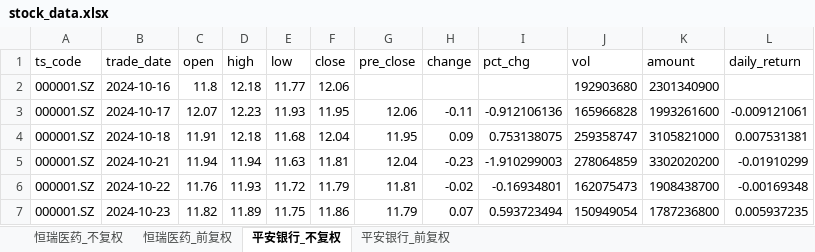
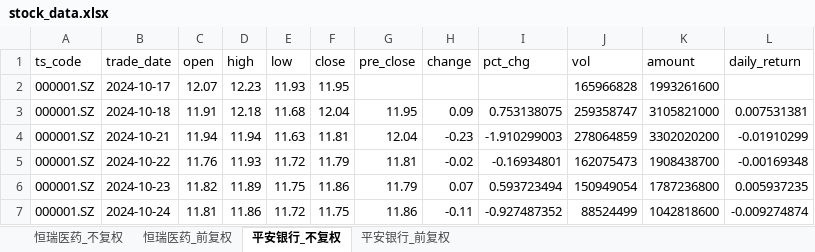
Before and after one commit to Nine1ukiyowayume/ba_agent, an Excel workbook: stock_data.xlsx, sheet 平安银行_不复权, drawn as a sheet; only a part is shown; the shorter side is filled out with more unchanged rows; values as stored, in another font and other column widths than the file's, no borders; removed rows and columns are numbered as before the commit, all else as after; the diff names each change by its address in the sheet, - before the commit and + after, or states it on an @@ line.

```diff
--- a/stock_data.xlsx (sheet 平安银行_不复权)
+++ b/stock_data.xlsx (sheet 平安银行_不复权)
-row 2: 000001.SZ | 2024-10-16 | 11.8 | 12.18 | 11.77 | 12.06 |  |  |  | 192903680 | 2301340900
-G2 (pre_close): 12.06
+G2 (pre_close): (empty)
-H2 (change): -0.11
+H2 (change): (empty)
-I2 (pct_chg): -0.912106136
+I2 (pct_chg): (empty)
-L2 (daily_return): -0.009121061
+L2 (daily_return): (empty)
```
Also changed, not shown: sheet 恒瑞医药_前复权, sheet 平安银行_前复权, sheet 恒瑞医药_不复权, 1 other file.
